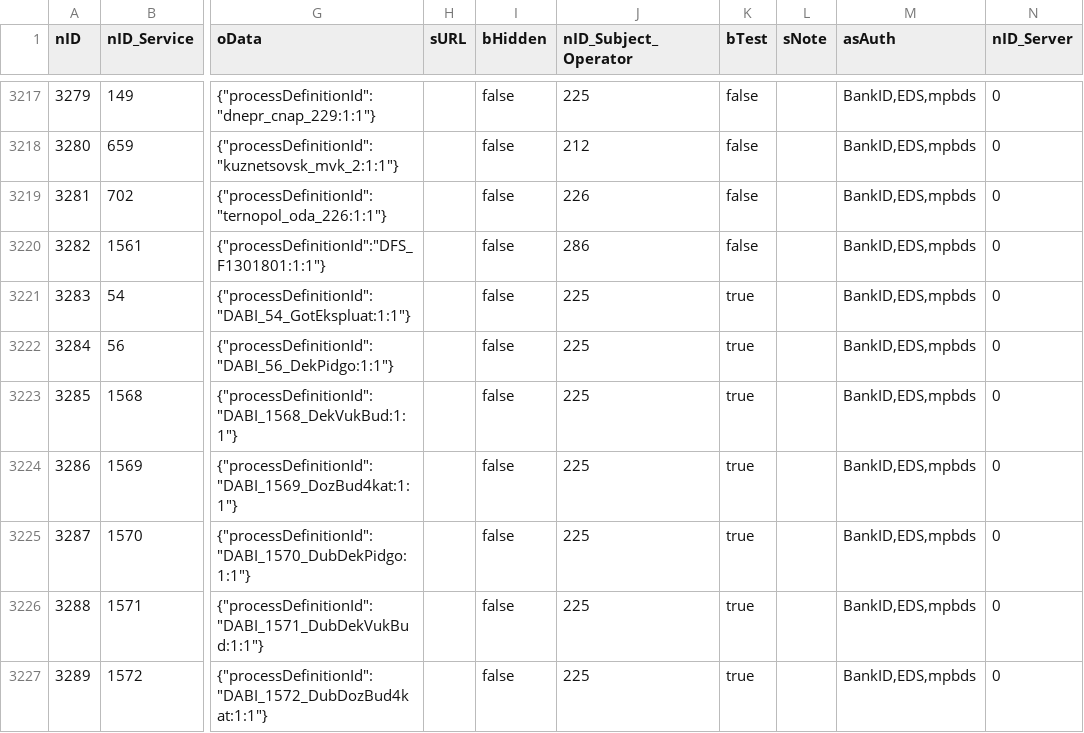
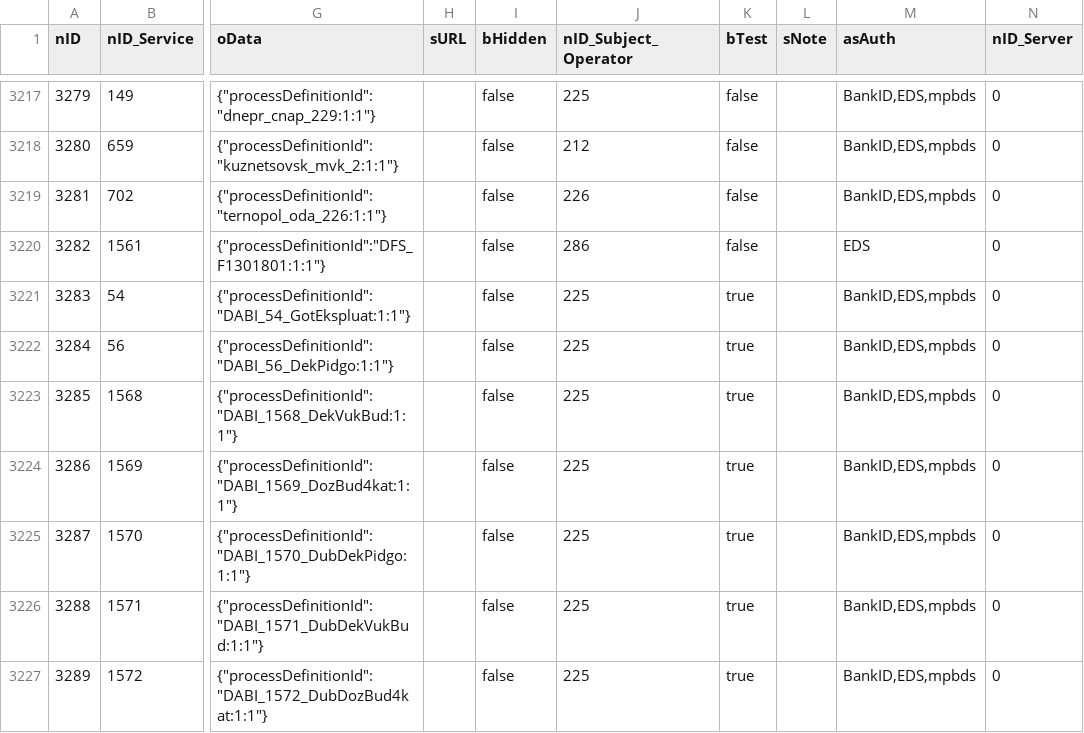
Before and after one commit to iGov-UA/i, a CSV file: wf-central/src/main/resources/data/ServiceData.csv, drawn as a sheet; only a part is shown, gaps mark what is left out; the diff names each change by its address in the sheet, - before the commit and + after, or states it on an @@ line.

Commit message:
авторизация по ЕЦП

```diff
--- a/wf-central/src/main/resources/data/ServiceData.csv
+++ b/wf-central/src/main/resources/data/ServiceData.csv
-M3220 (asAuth): BankID,EDS,mpbds
+M3220 (asAuth): EDS
```
